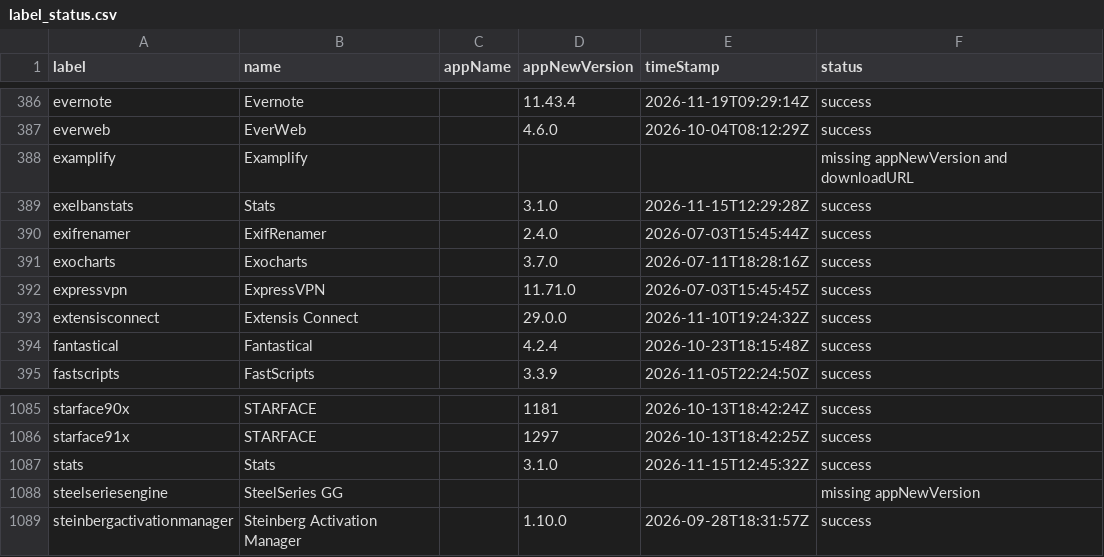
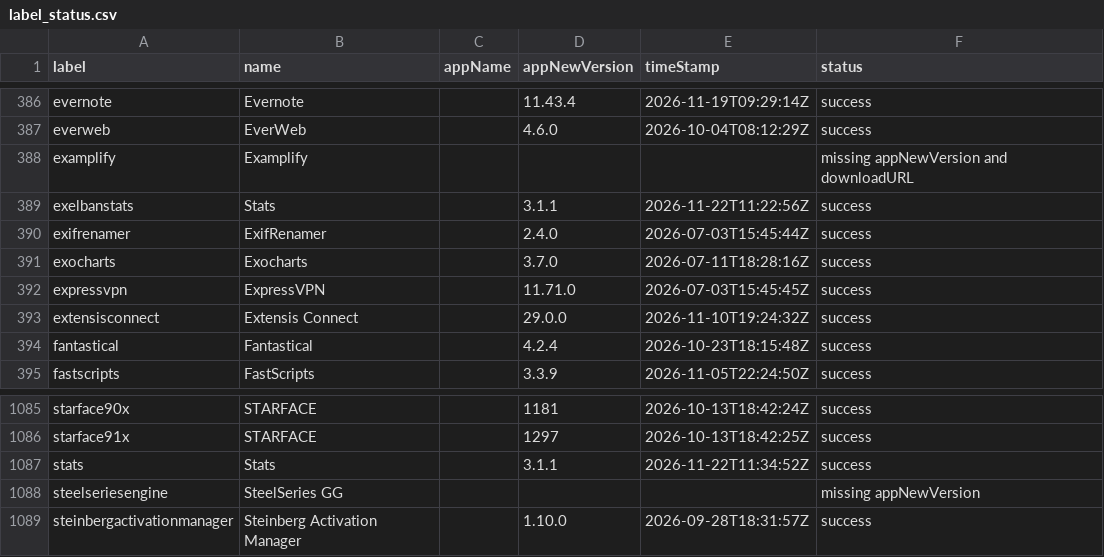
Before and after one commit to gilburns/Installomator-Tracker, a CSV file: label_status.csv, drawn as a sheet; only a part is shown, gaps mark what is left out.

```diff
--- a/label_status.csv
+++ b/label_status.csv
@@ -388,3 +388,3 @@
 "examplify","Examplify","","","","missing appNewVersion and downloadURL"
-"exelbanstats","Stats","","3.1.0","2026-11-15T12:29:28Z","success"
+"exelbanstats","Stats","","3.1.1","2026-11-22T11:22:56Z","success"
 "exifrenamer","ExifRenamer","","2.4.0","2026-07-03T15:45:44Z","success"
@@ -1086,3 +1086,3 @@
 "starface91x","STARFACE","","1297","2026-10-13T18:42:25Z","success"
-"stats","Stats","","3.1.0","2026-11-15T12:45:32Z","success"
+"stats","Stats","","3.1.1","2026-11-22T11:34:52Z","success"
 "steelseriesengine","SteelSeries GG","","","","missing appNewVersion"
```
Also changed, not shown: 2 other files.
